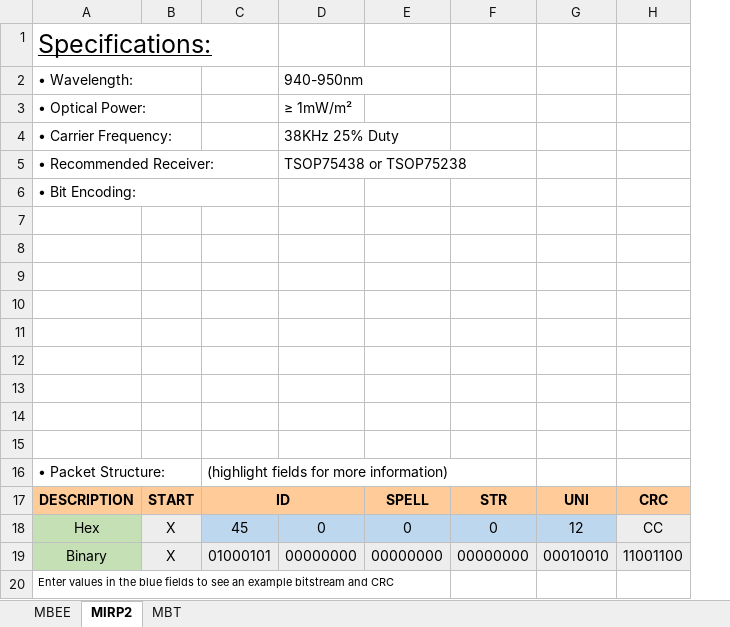
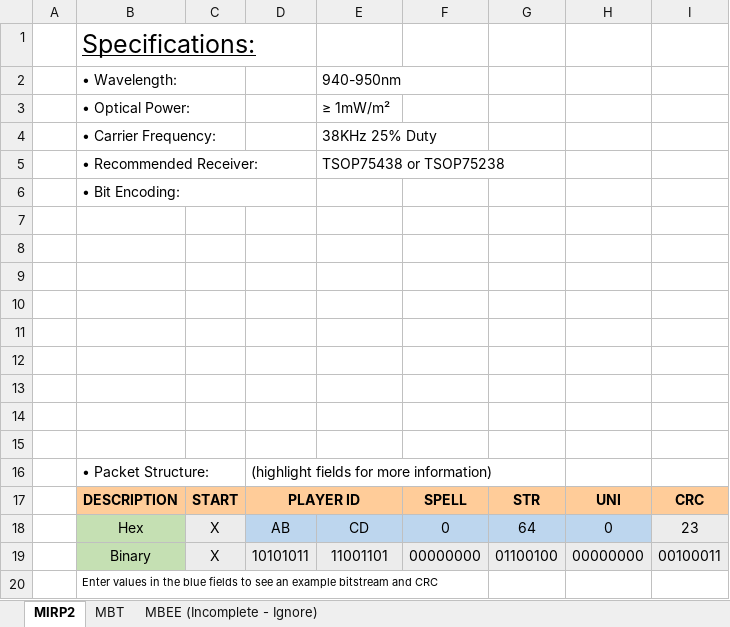
Before and after one commit to Jacob-Dixon/MAGE2, an Excel workbook: Protocols/Protocols.xlsx, sheet MIRP2, drawn as a sheet; values as stored, in another font and other column widths than the file's, no borders; charts and pictures not drawn; removed rows and columns are numbered as before the commit, all else as after; the diff names each change by its address in the sheet, - before the commit and + after, or states it on an @@ line.

```diff
--- a/Protocols/Protocols.xlsx (sheet MIRP2)
+++ b/Protocols/Protocols.xlsx (sheet MIRP2)
-sheet tab: MBEE
+sheet tab: MBEE (Incomplete - Ignore)
+column A, empty
-column C, rows 16-19: (highlight fields for more information) | ID | 45 | 01000101
+column D, rows 16-19: (highlight fields for more information) | PLAYER ID | AB | 10101011
+column G, rows 17-19: STR | 64 | 01100100
-column G, rows 17-19: UNI | 12 | 00010010
-column H, rows 17-19: CRC | CC | 11001100
+column I, rows 17-19: CRC | 23 | 00100011
-E17 fill: #FFCC99
+E17 fill: none
-H17: STR
+H17: UNI
-E18: 0
+E18: CD
-E19: 00000000
+E19: 11001101
```
Also changed, not shown: sheet MBT, formulas that keep their value, charts or pictures, 2 other files.
